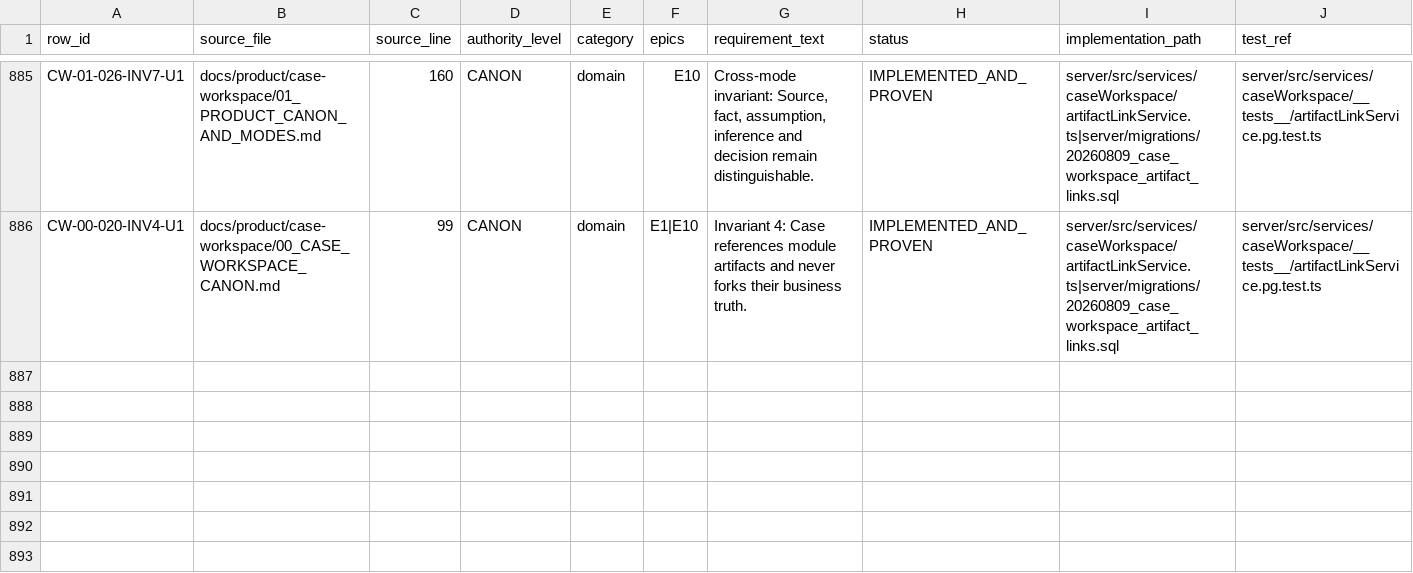
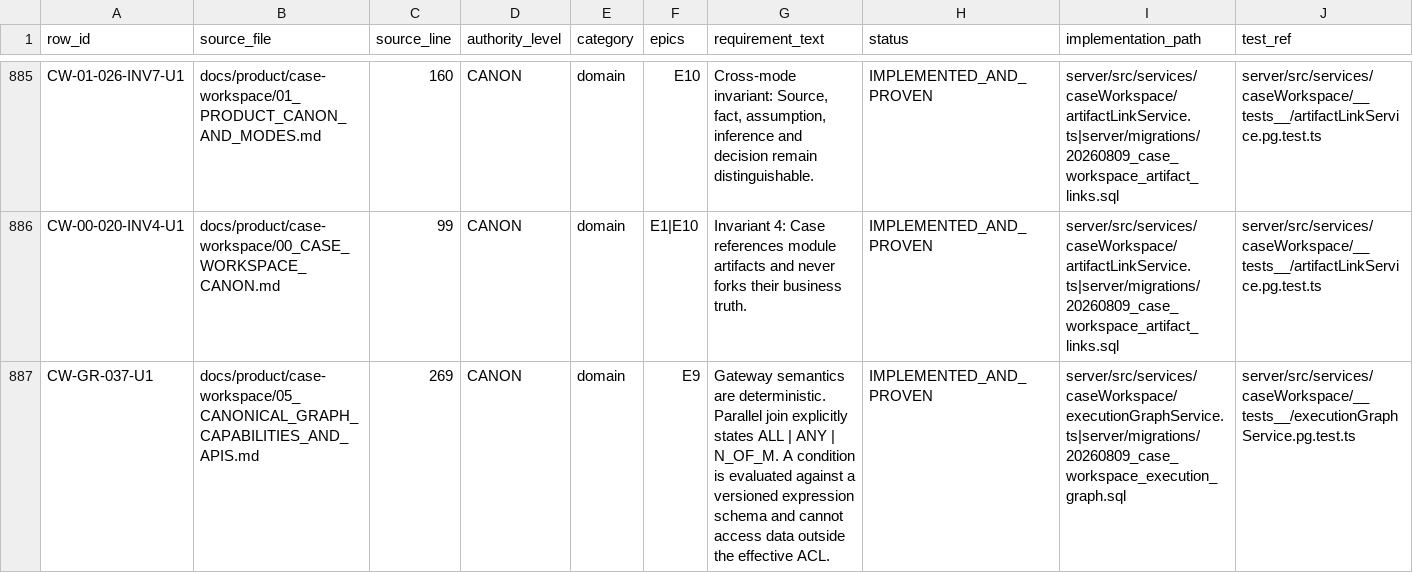
Before and after one commit to PiotrWisniewskiDBR77/consultify, a CSV file: docs/product/case-workspace/acceptance/FUNCTIONAL_REQUIREMENT_COVERAGE.csv, drawn as a sheet; only a part is shown, gaps mark what is left out; rows hold the shown columns only; the diff covers the shown part only; the diff names each change by its address in the sheet, - before the commit and + after, or states it on an @@ line.

Commit message:
docs(case-workspace): ledger update — CW-P10 rows to IMPLEMENTED_AND_PROVEN/PARTIAL

```diff
--- a/docs/product/case-workspace/acceptance/FUNCTIONAL_REQUIREMENT_COVERAGE.csv
+++ b/docs/product/case-workspace/acceptance/FUNCTIONAL_REQUIREMENT_COVERAGE.csv
+row 887: CW-GR-037-U1 | docs/product/case-workspace/05_CANONICAL_GRAPH_CAPABILITIES_AND_APIS.md | 269 | CANON | domain | E9 | Gateway semantics are deterministic. Parallel join explicitly states ALL | ANY | N_OF_M. A condition is evaluated against a versioned expression schema and cannot access data outside the effective ACL. | IMPLEMENTED_AND_PROVEN | server/src/services/caseWorkspace/executionGraphService.ts|server/migrations/20260809_case_workspace_execution_graph.sql | server/src/services/caseWorkspace/__tests__/executionGraphService.pg.test.ts
```
Also changed, not shown: 3 added rows elsewhere in this file.
